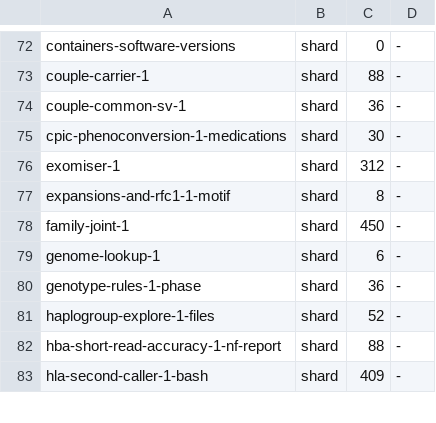
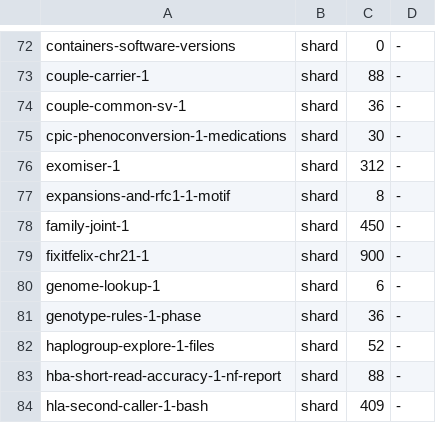
Before and after one commit to GeiserX/Personal-Genome-Pipeline, a TSV file: scripts/ci/e2e-case-times.tsv, drawn as a sheet; only a part is shown, gaps mark what is left out; the diff names each change by its address in the sheet, - before the commit and + after, or states it on an @@ line.

```diff
--- a/scripts/ci/e2e-case-times.tsv
+++ b/scripts/ci/e2e-case-times.tsv
+row 79: fixitfelix-chr21-1 | shard | 900 | -
```
Also changed, not shown: 1 other file.
